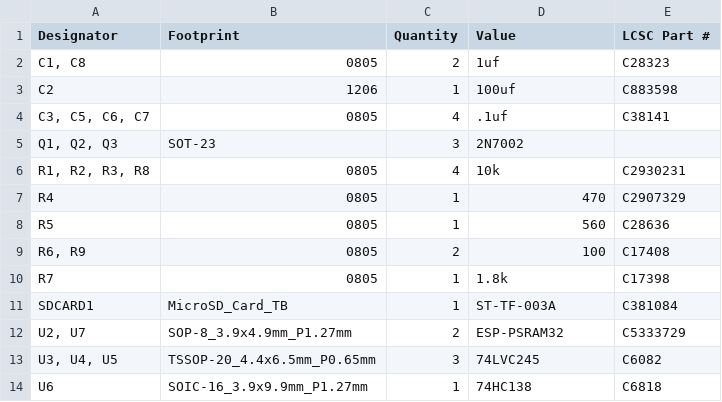
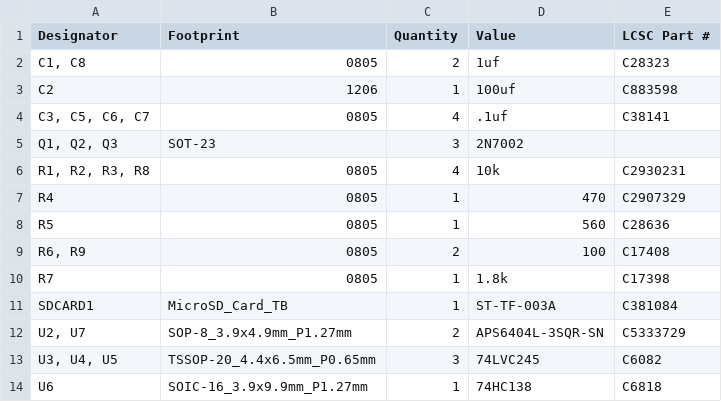
Before and after one commit to dabonetn/ppeb-cr, a CSV file: Kicad/production/bom.csv, drawn as a sheet.

Commit message:
Updated PSRam Part Number in schematics and BOM

```diff
--- a/Kicad/production/bom.csv
+++ b/Kicad/production/bom.csv
@@ -11,3 +11,3 @@ R7,0805,1,1.8k,C17398
 SDCARD1,MicroSD_Card_TB,1,ST-TF-003A,C381084
-"U2, U7",SOP-8_3.9x4.9mm_P1.27mm,2,ESP-PSRAM32,C5333729
+"U2, U7",SOP-8_3.9x4.9mm_P1.27mm,2,APS6404L-3SQR-SN,C5333729
 "U3, U4, U5",TSSOP-20_4.4x6.5mm_P0.65mm,3,74LVC245,C6082
```
Also changed, not shown: 12 other files.
